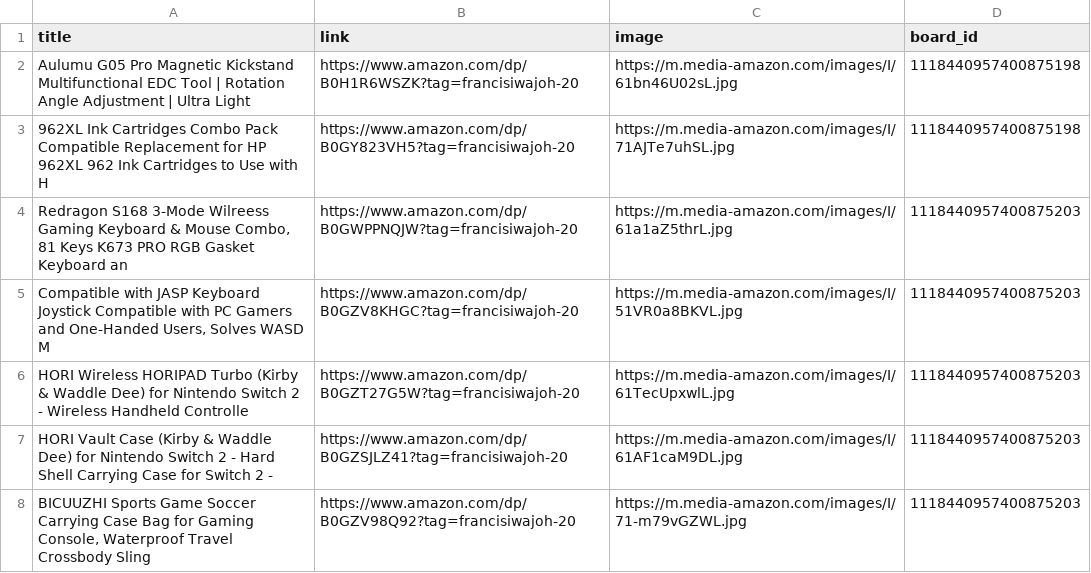
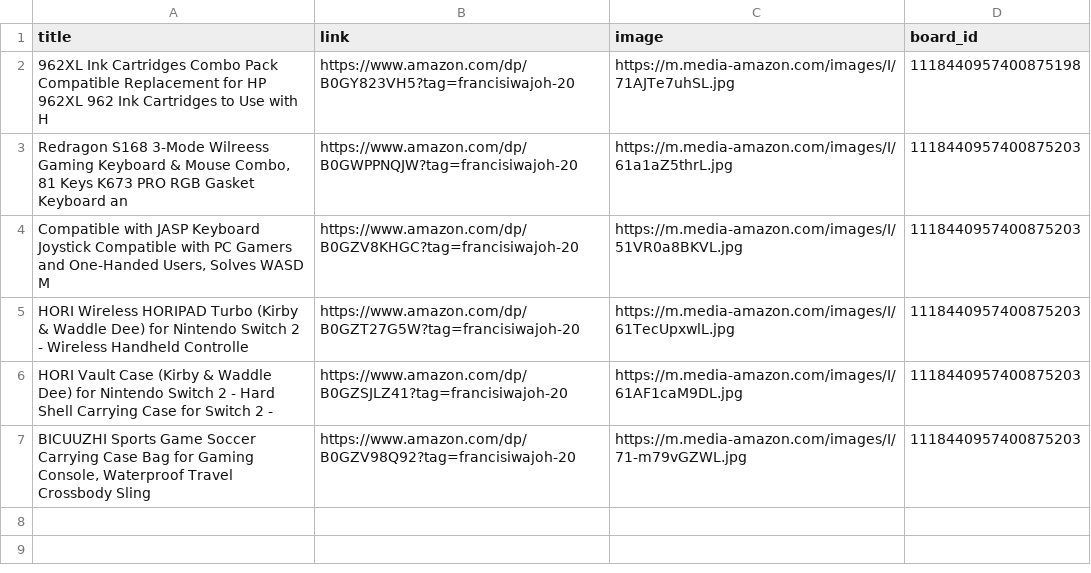
Before and after one commit to Mrconection/Conny-Trading, a CSV file: products_queue.csv, drawn as a sheet.

```diff
--- a/products_queue.csv
+++ b/products_queue.csv
@@ -1,3 +1,2 @@
 title,link,image,board_id
-Aulumu G05 Pro Magnetic Kickstand Multifunctional EDC Tool | Rotation Angle Adjustment | Ultra Light,https://www.amazon.com/dp/B0H1R6WSZK?tag=francisiwajoh-20,https://m.media-amazon.com/images/I/61bn46U02sL.jpg,1118440957400875198
 962XL Ink Cartridges Combo Pack Compatible Replacement for HP 962XL 962 Ink Cartridges to Use with H,https://www.amazon.com/dp/B0GY823VH5?tag=francisiwajoh-20,https://m.media-amazon.com/images/I/71AJTe7uhSL.jpg,1118440957400875198
```
Also changed, not shown: 2 other files.
